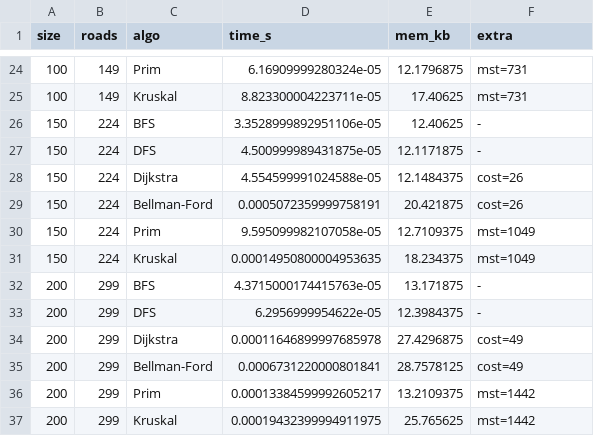
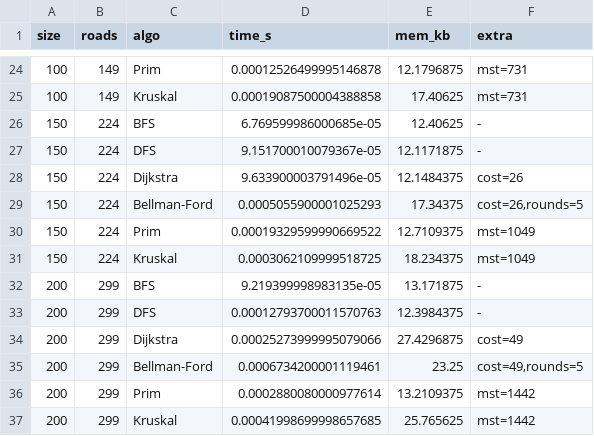
Before and after one commit to Vic-41148/algorithm-efficiency-case-study-aditya-shibu-2401201047, a CSV file: capstone/data/experiments.csv, drawn as a sheet; only a part is shown, gaps mark what is left out; the diff covers the shown part only.

Commit message:
fix(capstone): optimize Bellman-Ford and refresh experiments
Cache the road list once per Bellman-Ford run, record actual round counts, use best-of-25 timing, and regenerate tables, figures, and terminal captures. Add problem/design/setup sections, correct the negative-weight claim for undirected roads, and use V×E to avoid Markdown italics.

```diff
--- a/capstone/data/experiments.csv
+++ b/capstone/data/experiments.csv
@@ -24,14 +24,14 @@ size,roads,algo,time_s,mem_kb,extra
-100,149,Prim,6.16909999280324e-05,12.1796875,mst=731
-100,149,Kruskal,8.823300004223711e-05,17.40625,mst=731
-150,224,BFS,3.3528999892951106e-05,12.40625,-
-150,224,DFS,4.500999989431875e-05,12.1171875,-
-150,224,Dijkstra,4.554599991024588e-05,12.1484375,cost=26
-150,224,Bellman-Ford,0.0005072359999758191,20.421875,cost=26
-150,224,Prim,9.595099982107058e-05,12.7109375,mst=1049
-150,224,Kruskal,0.00014950800004953635,18.234375,mst=1049
-200,299,BFS,4.3715000174415763e-05,13.171875,-
-200,299,DFS,6.2956999954622e-05,12.3984375,-
-200,299,Dijkstra,0.00011646899997685978,27.4296875,cost=49
-200,299,Bellman-Ford,0.0006731220000801841,28.7578125,cost=49
-200,299,Prim,0.00013384599992605217,13.2109375,mst=1442
-200,299,Kruskal,0.00019432399994911975,25.765625,mst=1442
+100,149,Prim,0.00012526499995146878,12.1796875,mst=731
+100,149,Kruskal,0.00019087500004388858,17.40625,mst=731
+150,224,BFS,6.769599986000685e-05,12.40625,-
+150,224,DFS,9.151700010079367e-05,12.1171875,-
+150,224,Dijkstra,9.633900003791496e-05,12.1484375,cost=26
+150,224,Bellman-Ford,0.0005055900001025293,17.34375,"cost=26,rounds=5"
+150,224,Prim,0.00019329599990669522,12.7109375,mst=1049
+150,224,Kruskal,0.0003062109999518725,18.234375,mst=1049
+200,299,BFS,9.219399998983135e-05,13.171875,-
+200,299,DFS,0.00012793700011570763,12.3984375,-
+200,299,Dijkstra,0.00025273999995079066,27.4296875,cost=49
+200,299,Bellman-Ford,0.0006734200001119461,23.25,"cost=49,rounds=5"
+200,299,Prim,0.0002880080000977614,13.2109375,mst=1442
+200,299,Kruskal,0.00041998699998657685,25.765625,mst=1442
```
Also changed, not shown: 32 edited cells elsewhere in this file, 14 other files.
